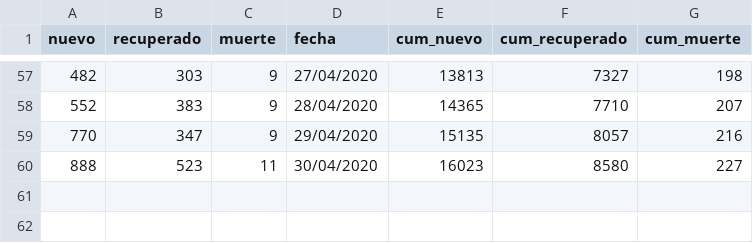
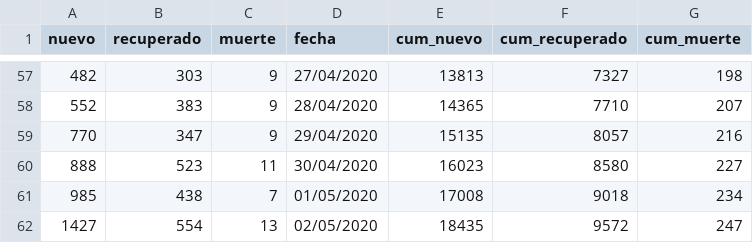
Before and after one commit to tresquintos/tresquintos.github.io, a CSV file: files/covid19_chile_fecha.csv, drawn as a sheet; only a part is shown, gaps mark what is left out.

```diff
--- a/files/covid19_chile_fecha.csv
+++ b/files/covid19_chile_fecha.csv
@@ -60 +60,3 @@ nuevo,recuperado,muerte,fecha,cum_nuevo,cum_recuperado,cum_muerte
 888,523,11,30/04/2020,16023,8580,227
+985,438,7,01/05/2020,17008,9018,234
+1427,554,13,02/05/2020,18435,9572,247
```
Also changed, not shown: files/covid19_chile_fechacomuna2.csv, 37 other files.
